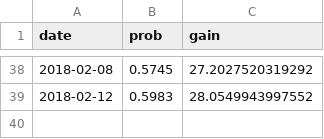
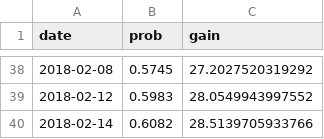
Before and after one commit to CoryMcCartan/us-house, a CSV file: docs/data/history.csv, drawn as a sheet; only a part is shown, gaps mark what is left out; the diff names each change by its address in the sheet, - before the commit and + after, or states it on an @@ line.

```diff
--- a/docs/data/history.csv
+++ b/docs/data/history.csv
+row 40: 2018-02-14 | 0.6082 | 28.5139705933766
```
Also changed, not shown: 1 other file.
